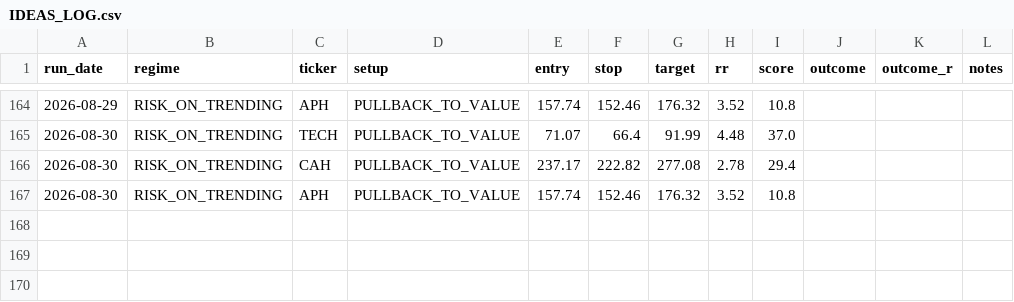
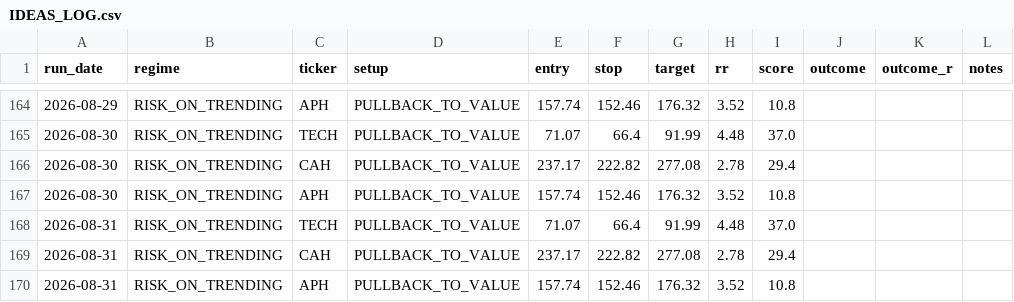
Before and after one commit to winwaytobacco-ai/ideas-engine, a CSV file: output/IDEAS_LOG.csv, drawn as a sheet; only a part is shown, gaps mark what is left out; the diff names each change by its address in the sheet, - before the commit and + after, or states it on an @@ line.

```diff
--- a/output/IDEAS_LOG.csv
+++ b/output/IDEAS_LOG.csv
+row 168: 2026-08-31 | RISK_ON_TRENDING | TECH | PULLBACK_TO_VALUE | 71.07 | 66.4 | 91.99 | 4.48 | 37.0
+row 169: 2026-08-31 | RISK_ON_TRENDING | CAH | PULLBACK_TO_VALUE | 237.17 | 222.82 | 277.08 | 2.78 | 29.4
+row 170: 2026-08-31 | RISK_ON_TRENDING | APH | PULLBACK_TO_VALUE | 157.74 | 152.46 | 176.32 | 3.52 | 10.8
```
Also changed, not shown: 5 other files.
